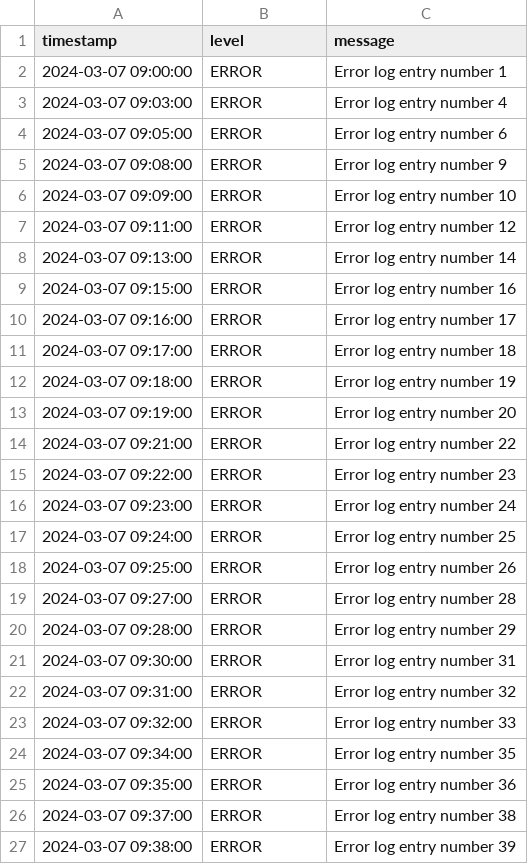
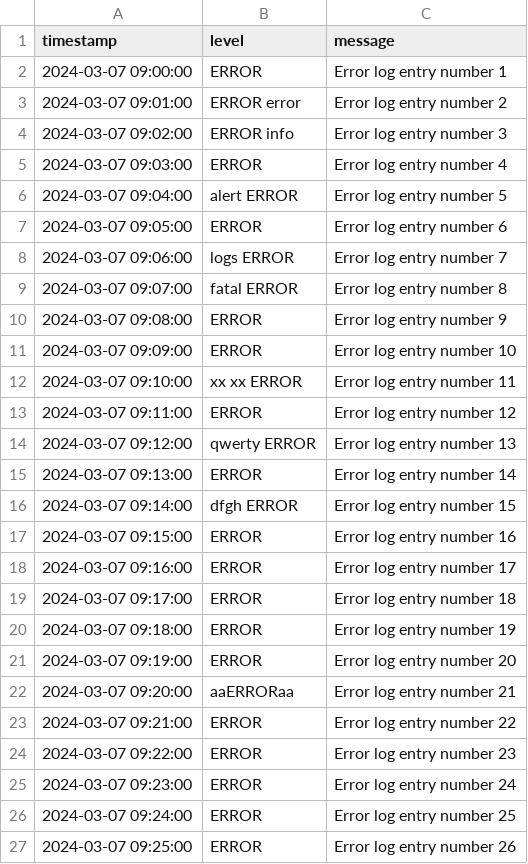
Before and after one commit to BergenTech/u5l03-1-cw-error-logs-via-regex-CJS26, a CSV file: error_logs.csv, drawn as a sheet; only a part is shown; the shorter side is filled out with more unchanged rows; the diff covers the shown part only.

```diff
--- a/error_logs.csv
+++ b/error_logs.csv
@@ -2,8 +2,16 @@ timestamp,level,message
 2024-03-07 09:00:00,ERROR,Error log entry number 1
+2024-03-07 09:01:00,ERROR error,Error log entry number 2
+2024-03-07 09:02:00,ERROR   info,Error log entry number 3
 2024-03-07 09:03:00,ERROR,Error log entry number 4
+2024-03-07 09:04:00,alert ERROR ,Error log entry number 5
 2024-03-07 09:05:00,ERROR,Error log entry number 6
+2024-03-07 09:06:00,logs ERROR,Error log entry number 7
+2024-03-07 09:07:00,fatal ERROR,Error log entry number 8
 2024-03-07 09:08:00,ERROR,Error log entry number 9
 2024-03-07 09:09:00,ERROR,Error log entry number 10
+2024-03-07 09:10:00,xx xx ERROR,Error log entry number 11
 2024-03-07 09:11:00,ERROR,Error log entry number 12
+2024-03-07 09:12:00,qwerty ERROR,Error log entry number 13
 2024-03-07 09:13:00,ERROR,Error log entry number 14
+2024-03-07 09:14:00,dfgh ERROR,Error log entry number 15
 2024-03-07 09:15:00,ERROR,Error log entry number 16
@@ -13,2 +21,3 @@ timestamp,level,message
 2024-03-07 09:19:00,ERROR,Error log entry number 20
+2024-03-07 09:20:00,   aaERRORaa,Error log entry number 21
 2024-03-07 09:21:00,ERROR,Error log entry number 22
```
Also changed, not shown: 9 added rows elsewhere in this file, 1 other file.
